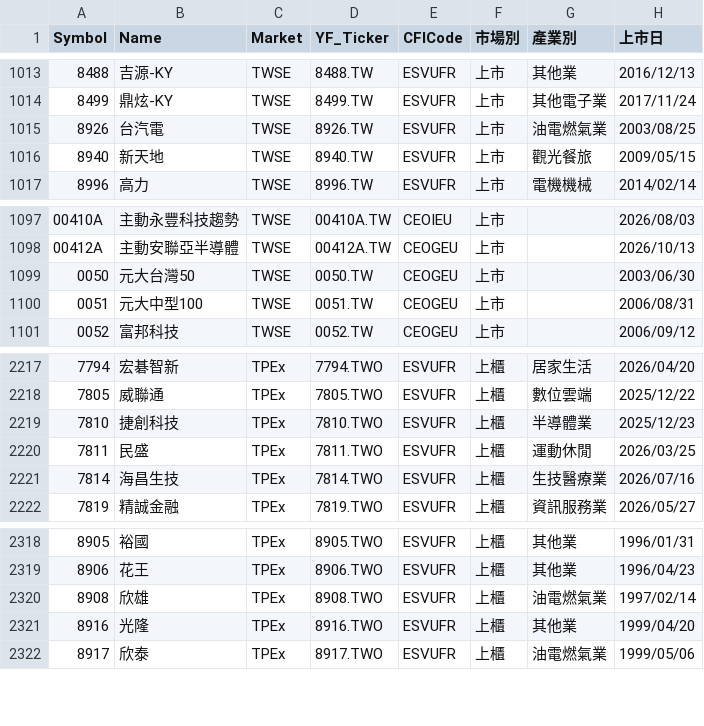
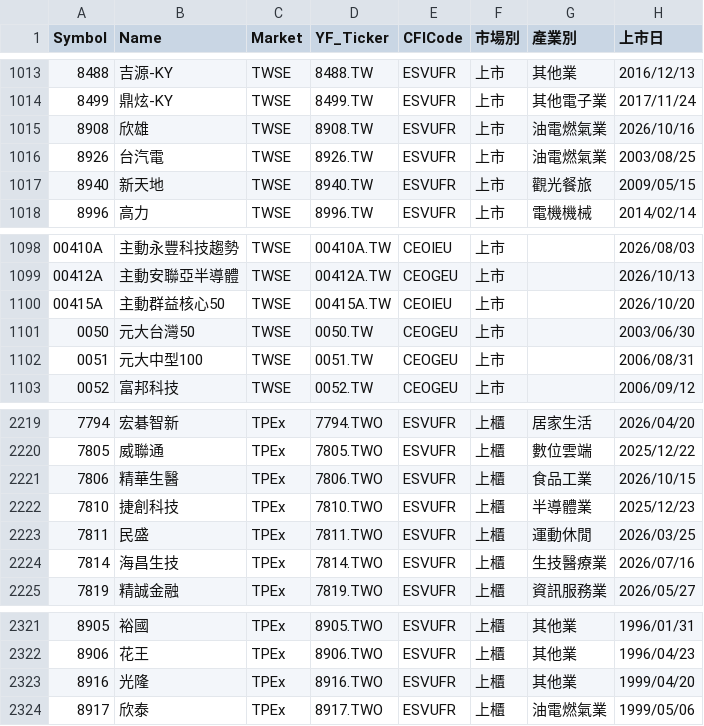
Before and after one commit to BlackBoxOP/tw_stock, a CSV file: data/tw_stock_list.csv, drawn as a sheet; only a part is shown, gaps mark what is left out; removed rows and columns are numbered as before the commit, all else as after; the diff names each change by its address in the sheet, - before the commit and + after, or states it on an @@ line.

```diff
--- a/data/tw_stock_list.csv
+++ b/data/tw_stock_list.csv
+row 1015: 8908 | 欣雄 | TWSE | 8908.TW | ESVUFR | 上市 | 油電燃氣業 | 2026/10/16
+row 1100: 00415A | 主動群益核心50 | TWSE | 00415A.TW | CEOIEU | 上市 |  | 2026/10/20
+row 2221: 7806 | 精華生醫 | TPEx | 7806.TWO | ESVUFR | 上櫃 | 食品工業 | 2026/10/15
-row 2320: 8908 | 欣雄 | TPEx | 8908.TWO | ESVUFR | 上櫃 | 油電燃氣業 | 1997/02/14
```
Also changed, not shown: 1 other file.
